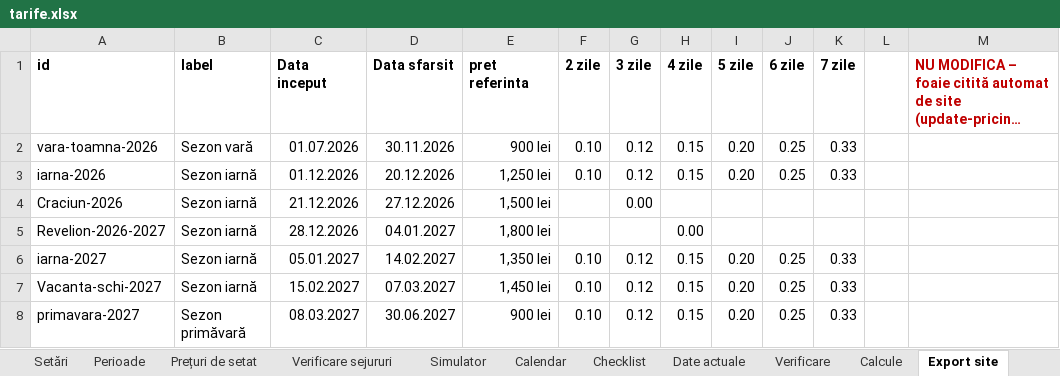
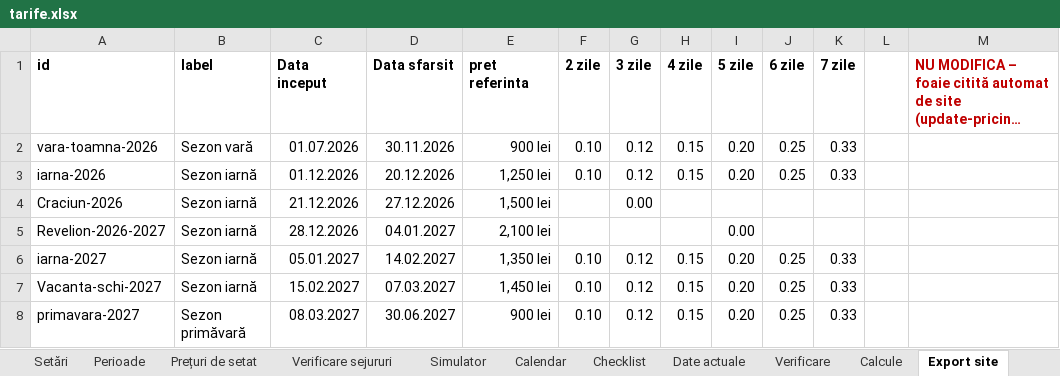
Before and after one commit to rezervari/Travel-Concept-Silver-Mountain, an Excel workbook: pricing/tarife.xlsx, sheet Export site, drawn as a sheet; long unchanged cells end in …; values as stored, in another font and other column widths than the file's, no borders; the diff names each change by its address in the sheet, - before the commit and + after, or states it on an @@ line.

Commit message:
Revelion 2026-2027: 2100 lei pe site, minim 5 nopti; Booking 2710 / Airbnb 3030 / Travelminit 2310 setate (Date actuale 04.11.2026)

```diff
--- a/pricing/tarife.xlsx (sheet Export site)
+++ b/pricing/tarife.xlsx (sheet Export site)
-E5 (pret referinta): 1,800 lei
+E5 (pret referinta): 2,100 lei
-H5 (4 zile): 0.00
+H5 (4 zile): (empty)
-I5 (5 zile): (empty)
+I5 (5 zile): 0.00
```
Also changed, not shown: sheet Calcule, sheet Calendar, sheet Prețuri de setat, sheet Verificare sejururi, sheet Date actuale, sheet Perioade, 2 other files.
